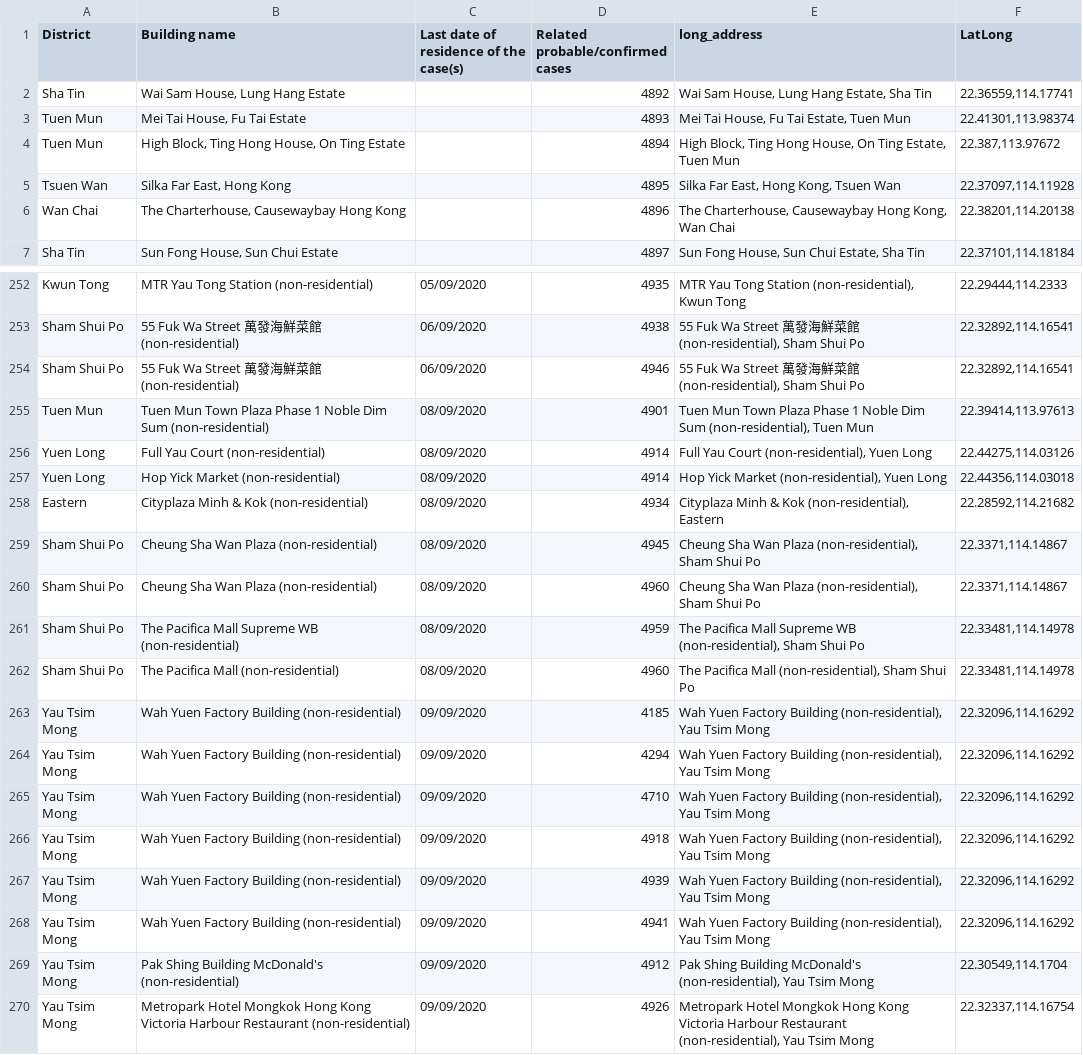
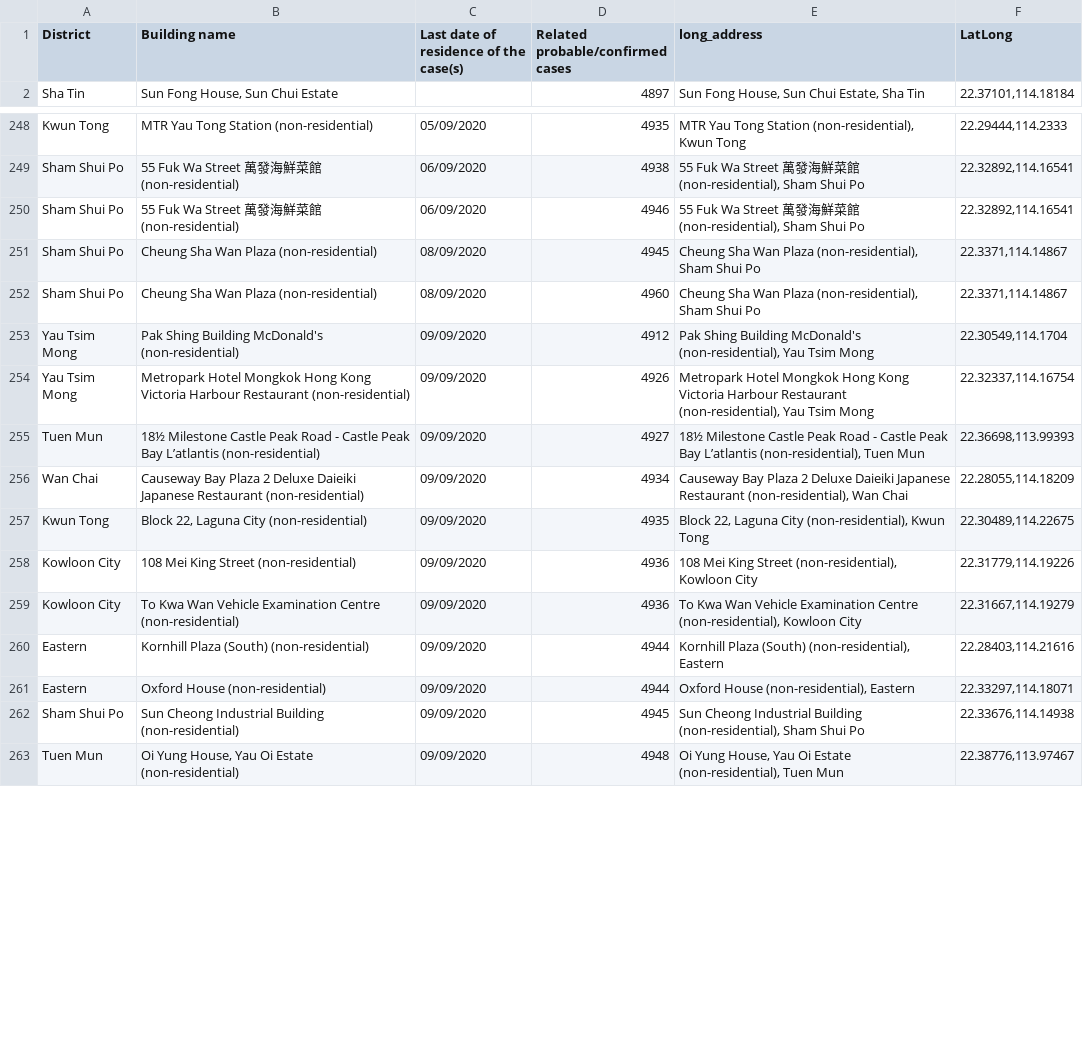
Before and after one commit to jerrypai0809/COVID_19, a CSV file: data/daily_hk_building.csv, drawn as a sheet; only a part is shown, gaps mark what is left out; the shorter side is filled out with more unchanged rows; the diff covers the shown part only.

Commit message:
daily commit

```diff
--- a/data/daily_hk_building.csv
+++ b/data/daily_hk_building.csv
@@ -1,7 +1,2 @@
 District,Building name,Last date of residence of the case(s),Related probable/confirmed cases,long_address,LatLong
-Sha Tin,"Wai Sam House, Lung Hang Estate",,4892,"Wai Sam House, Lung Hang Estate, Sha Tin","22.36559,114.17741"
-Tuen Mun,"Mei Tai House, Fu Tai Estate",,4893,"Mei Tai House, Fu Tai Estate, Tuen Mun","22.41301,113.98374"
-Tuen Mun,"High Block, Ting Hong House, On Ting Estate",,4894,"High Block, Ting Hong House, On Ting Estate, Tuen Mun","22.387,113.97672"
-Tsuen Wan,"Silka Far East, Hong Kong",,4895,"Silka Far East, Hong Kong, Tsuen Wan","22.37097,114.11928"
-Wan Chai,"The Charterhouse, Causewaybay Hong Kong",,4896,"The Charterhouse, Causewaybay Hong Kong, Wan Chai","22.38201,114.20138"
 Sha Tin,"Sun Fong House, Sun Chui Estate",,4897,"Sun Fong House, Sun Chui Estate, Sha Tin","22.37101,114.18184"
@@ -254,16 +250,4 @@ Sham Shui Po,55 Fuk Wa Street 萬發海鮮菜館 (non-residential),06/09/2020,49
 Sham Shui Po,55 Fuk Wa Street 萬發海鮮菜館 (non-residential),06/09/2020,4946,"55 Fuk Wa Street 萬發海鮮菜館 (non-residential), Sham Shui Po","22.32892,114.16541"
-Tuen Mun,Tuen Mun Town Plaza Phase 1 Noble Dim Sum (non-residential),08/09/2020,4901,"Tuen Mun Town Plaza Phase 1 Noble Dim Sum (non-residential), Tuen Mun","22.39414,113.97613"
-Yuen Long,Full Yau Court (non-residential),08/09/2020,4914,"Full Yau Court (non-residential), Yuen Long","22.44275,114.03126"
-Yuen Long,Hop Yick Market (non-residential),08/09/2020,4914,"Hop Yick Market (non-residential), Yuen Long","22.44356,114.03018"
-Eastern,Cityplaza Minh & Kok (non-residential),08/09/2020,4934,"Cityplaza Minh & Kok (non-residential), Eastern","22.28592,114.21682"
 Sham Shui Po,Cheung Sha Wan Plaza (non-residential),08/09/2020,4945,"Cheung Sha Wan Plaza (non-residential), Sham Shui Po","22.3371,114.14867"
 Sham Shui Po,Cheung Sha Wan Plaza (non-residential),08/09/2020,4960,"Cheung Sha Wan Plaza (non-residential), Sham Shui Po","22.3371,114.14867"
-Sham Shui Po,The Pacifica Mall Supreme WB (non-residential),08/09/2020,4959,"The Pacifica Mall Supreme WB (non-residential), Sham Shui Po","22.33481,114.14978"
-Sham Shui Po,The Pacifica Mall (non-residential),08/09/2020,4960,"The Pacifica Mall (non-residential), Sham Shui Po","22.33481,114.14978"
-Yau Tsim Mong,Wah Yuen Factory Building (non-residential),09/09/2020,4185,"Wah Yuen Factory Building (non-residential), Yau Tsim Mong","22.32096,114.16292"
-Yau Tsim Mong,Wah Yuen Factory Building (non-residential),09/09/2020,4294,"Wah Yuen Factory Building (non-residential), Yau Tsim Mong","22.32096,114.16292"
-Yau Tsim Mong,Wah Yuen Factory Building (non-residential),09/09/2020,4710,"Wah Yuen Factory Building (non-residential), Yau Tsim Mong","22.32096,114.16292"
-Yau Tsim Mong,Wah Yuen Factory Building (non-residential),09/09/2020,4918,"Wah Yuen Factory Building (non-residential), Yau Tsim Mong","22.32096,114.16292"
-Yau Tsim Mong,Wah Yuen Factory Building (non-residential),09/09/2020,4939,"Wah Yuen Factory Building (non-residential), Yau Tsim Mong","22.32096,114.16292"
-Yau Tsim Mong,Wah Yuen Factory Building (non-residential),09/09/2020,4941,"Wah Yuen Factory Building (non-residential), Yau Tsim Mong","22.32096,114.16292"
 Yau Tsim Mong,Pak Shing Building McDonald's (non-residential),09/09/2020,4912,"Pak Shing Building McDonald's (non-residential), Yau Tsim Mong","22.30549,114.1704"
```
Also changed, not shown: 3 added rows, 1 removed row, 29 moved rows and 9 edited cells elsewhere in this file, data/daily_cn_cases.csv, data/daily_infected_pub_trans.csv.
